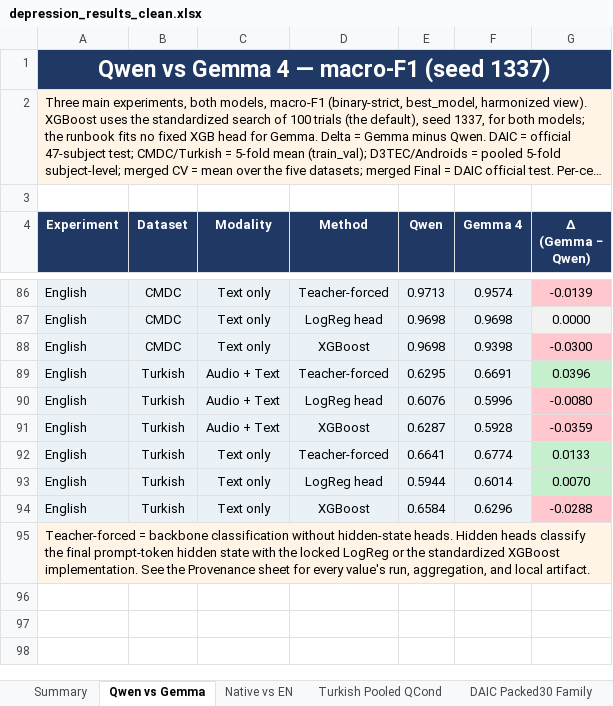
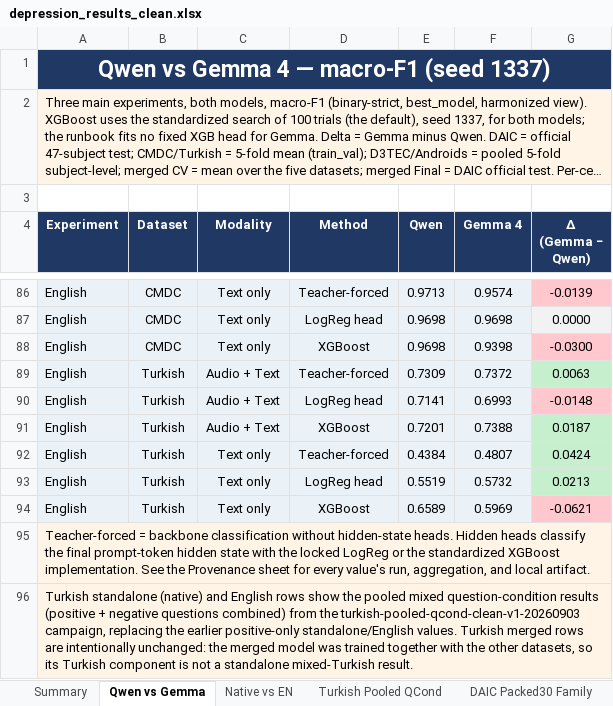
Before and after one commit to emreYilmaz28845/LLM-Depression, an Excel workbook: depression_results_clean.xlsx, sheet Qwen vs Gemma, drawn as a sheet; only a part is shown, gaps mark what is left out; long unchanged cells end in …; values as stored, in another font and other column widths than the file's, no borders; the diff covers the shown part only; the diff names each change by its address in the sheet, - before the commit and + after, or states it on an @@ line.

```diff
--- a/depression_results_clean.xlsx (sheet Qwen vs Gemma)
+++ b/depression_results_clean.xlsx (sheet Qwen vs Gemma)
-E89 (Qwen): 0.6295
+E89 (Qwen): 0.7309
-F89 (Gemma 4): 0.6691
+F89 (Gemma 4): 0.7372
-G89 (Δ (Gemma − Qwen)): 0.0396
+G89 (Δ (Gemma − Qwen)): 0.0063
-E90 (Qwen): 0.6076
+E90 (Qwen): 0.7141
-F90 (Gemma 4): 0.5996
+F90 (Gemma 4): 0.6993
-G90 (Δ (Gemma − Qwen)): -0.0080
+G90 (Δ (Gemma − Qwen)): -0.0148
-E91 (Qwen): 0.6287
+E91 (Qwen): 0.7201
-F91 (Gemma 4): 0.5928
+F91 (Gemma 4): 0.7388
-G91 (Δ (Gemma − Qwen)): -0.0359
+G91 (Δ (Gemma − Qwen)): 0.0187
-G91 fill: #FFC7CE
+G91 fill: #C6EFCE
-E92 (Qwen): 0.6641
+E92 (Qwen): 0.4384
-F92 (Gemma 4): 0.6774
+F92 (Gemma 4): 0.4807
-G92 (Δ (Gemma − Qwen)): 0.0133
+G92 (Δ (Gemma − Qwen)): 0.0424
-E93 (Qwen): 0.5944
+E93 (Qwen): 0.5519
-F93 (Gemma 4): 0.6014
+F93 (Gemma 4): 0.5732
-G93 (Δ (Gemma − Qwen)): 0.0070
+G93 (Δ (Gemma − Qwen)): 0.0213
-E94 (Qwen): 0.6584
+E94 (Qwen): 0.6589
-F94 (Gemma 4): 0.6296
+F94 (Gemma 4): 0.5969
-G94 (Δ (Gemma − Qwen)): -0.0288
+G94 (Δ (Gemma − Qwen)): -0.0621
+row 96: Turkish standalone (native) and English rows show the pooled mixed question-condition results (positive + negative questions combined) from the turkish-pooled-qcond-clean-v1-20260903 campaign, replacing the earlier positive-only standalone/English values. Turkish merged rows are intentionally unchanged: the merged model was trained together with the other datasets, so its Turkish component is not a standalone mixed-Turkish result.
```
Also changed, not shown: 27 edited cells and cell formats elsewhere in this sheet, sheet Provenance, sheet Native vs EN, sheet Summary, 1 other file.
